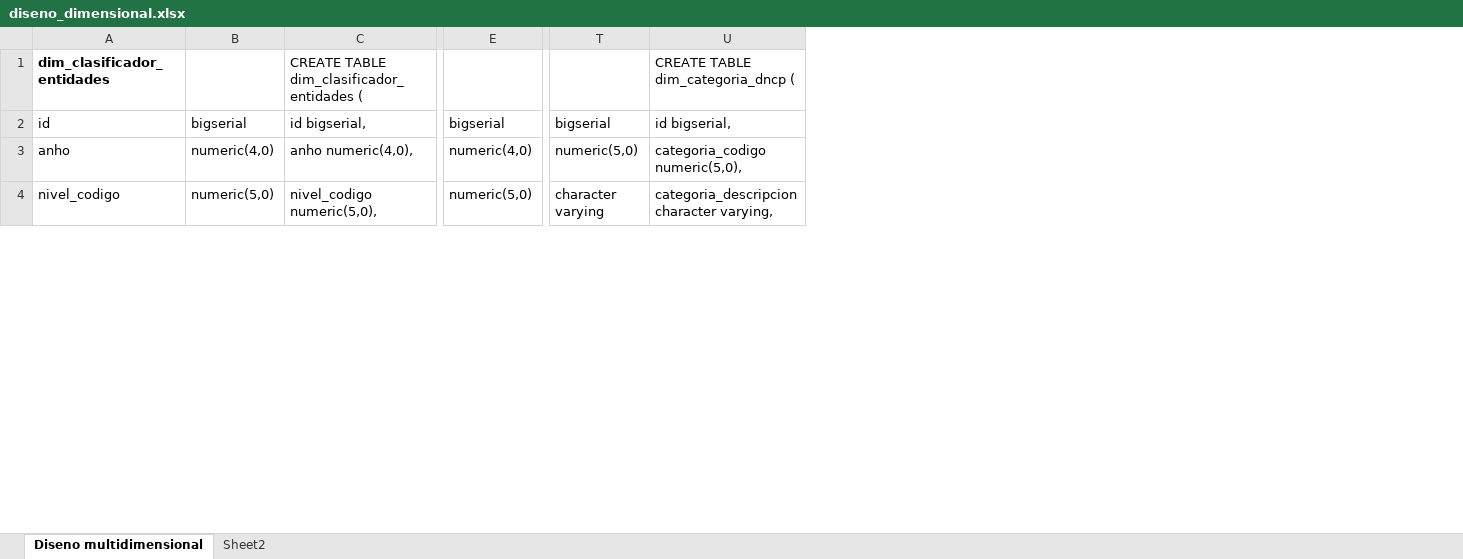
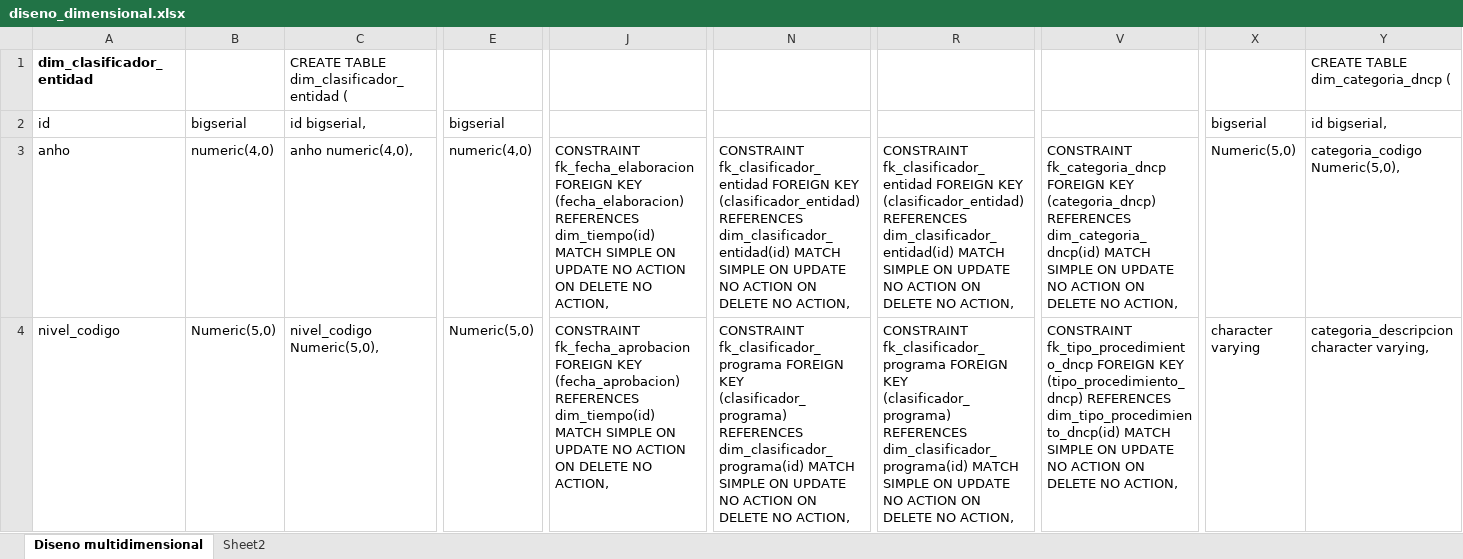
Before and after one commit to cdsparaguay/cursodwh, an Excel workbook: practicas/diseno_dimensional.xlsx, sheet Diseno multidimensional, drawn as a sheet; only a part is shown, gaps mark what is left out; values as stored, in another font and other column widths than the file's, no borders; addresses are those after the commit; the diff covers the shown part only; the diff names each change by its address in the sheet, - before the commit and + after, or states it on an @@ line.

```diff
--- a/practicas/diseno_dimensional.xlsx (sheet Diseno multidimensional)
+++ b/practicas/diseno_dimensional.xlsx (sheet Diseno multidimensional)
+column J, rows 3-4: CONSTRAINT fk_fecha_elaboracion FOREIGN KEY (fecha_elaboracion) REFERENCES dim_tiempo(id) MATCH SIMPLE ON UPDATE NO ACTION ON DELETE NO ACTION, | CONSTRAINT fk_fecha_aprobacion FOREIGN KEY (fecha_aprobacion) REFERENCES dim_tiempo(id) MATCH SIMPLE ON UPDATE NO ACTION ON DELETE NO ACTION,
+column N, rows 3-4: CONSTRAINT fk_clasificador_entidad FOREIGN KEY (clasificador_entidad) REFERENCES dim_clasificador_entidad(id) MATCH SIMPLE ON UPDATE NO ACTION ON DELETE NO ACTION, | CONSTRAINT fk_clasificador_programa FOREIGN KEY (clasificador_programa) REFERENCES dim_clasificador_programa(id) MATCH SIMPLE ON UPDATE NO ACTION ON DELETE NO ACTION,
+column R, rows 3-4: CONSTRAINT fk_clasificador_entidad FOREIGN KEY (clasificador_entidad) REFERENCES dim_clasificador_entidad(id) MATCH SIMPLE ON UPDATE NO ACTION ON DELETE NO ACTION, | CONSTRAINT fk_clasificador_programa FOREIGN KEY (clasificador_programa) REFERENCES dim_clasificador_programa(id) MATCH SIMPLE ON UPDATE NO ACTION ON DELETE NO ACTION,
+column V, rows 3-4: CONSTRAINT fk_categoria_dncp FOREIGN KEY (categoria_dncp) REFERENCES dim_categoria_dncp(id) MATCH SIMPLE ON UPDATE NO ACTION ON DELETE NO ACTION, | CONSTRAINT fk_tipo_procedimiento_dncp FOREIGN KEY (tipo_procedimiento_dncp) REFERENCES dim_tipo_procedimiento_dncp(id) MATCH SIMPLE ON UPDATE NO ACTION ON DELETE NO ACTION,
-A1: dim_clasificador_entidades
+A1: dim_clasificador_entidad
-C1: CREATE TABLE dim_clasificador_entidades (
+C1: CREATE TABLE dim_clasificador_entidad (
-X3: numeric(5,0)
+X3: Numeric(5,0)
-Y3: categoria_codigo numeric(5,0),
+Y3: categoria_codigo Numeric(5,0),
-B4: numeric(5,0)
+B4: Numeric(5,0)
-C4: nivel_codigo numeric(5,0),
+C4: nivel_codigo Numeric(5,0),
-E4: numeric(5,0)
+E4: Numeric(5,0)
```
Also changed, not shown: 120 edited cells and cell formats elsewhere in this sheet, sheet Sheet2, formulas that keep their value, 1 other file.
